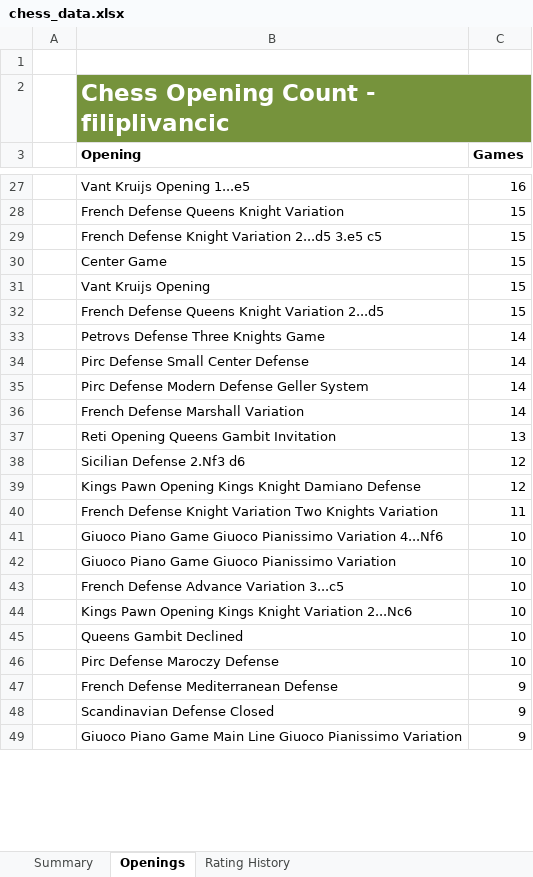
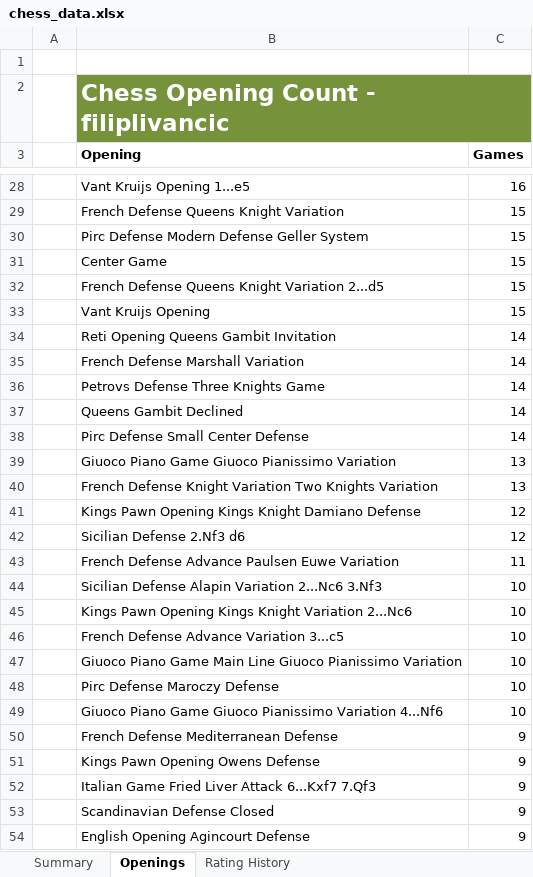
Before and after one commit to Filpill/chess_analysis, an Excel workbook: xlsx_data/chess_data.xlsx, sheet Openings, drawn as a sheet; only a part is shown, gaps mark what is left out; values as stored, in another font and other column widths than the file's, no borders; table styles not drawn; removed rows and columns are numbered as before the commit, all else as after; the diff covers the shown part only; the diff names each change by its address in the sheet, - before the commit and + after, or states it on an @@ line.

```diff
--- a/xlsx_data/chess_data.xlsx (sheet Openings)
+++ b/xlsx_data/chess_data.xlsx (sheet Openings)
-B30 (Opening): French Defense Knight Variation 2...d5 3.e5 c5
+B30 (Opening): Pirc Defense Modern Defense Geller System
+row 34:  | Reti Opening Queens Gambit Invitation | 14
@@ row 36 moved to row 35: French Defense Marshall Variation @@
+row 37:  | Queens Gambit Declined | 14
-row 35:  | Pirc Defense Modern Defense Geller System | 14
+row 39:  | Giuoco Piano Game Giuoco Pianissimo Variation | 13
-B40 (Opening): Reti Opening Queens Gambit Invitation
+B40 (Opening): French Defense Knight Variation Two Knights Variation
@@ row 39 moved to row 41: Kings Pawn Opening Kings Knight Damiano … @@
-B43 (Opening): French Defense Knight Variation Two Knights Variation
+B43 (Opening): French Defense Advance Paulsen Euwe Variation
+row 44:  | Sicilian Defense Alapin Variation 2...Nc6 3.Nf3 | 10
@@ row 44 moved to row 45: Kings Pawn Opening Kings Knight Variatio… @@
@@ row 43 moved to row 46: French Defense Advance Variation 3...c5 @@
+row 47:  | Giuoco Piano Game Main Line Giuoco Pianissimo Variation | 10
@@ row 46 moved to row 48: Pirc Defense Maroczy Defense @@
-row 42:  | Giuoco Piano Game Giuoco Pianissimo Variation | 10
-row 45:  | Queens Gambit Declined | 10
+row 51:  | Kings Pawn Opening Owens Defense | 9
+row 52:  | Italian Game Fried Liver Attack 6...Kxf7 7.Qf3 | 9
-B54 (Opening): Giuoco Piano Game Main Line Giuoco Pianissimo Variation
+B54 (Opening): English Opening Agincourt Defense
```
Also changed, not shown: 23 added rows, 22 removed rows, 222 moved rows and 24 edited cells elsewhere in this sheet, sheet Rating History, sheet Summary, 2 other files.
